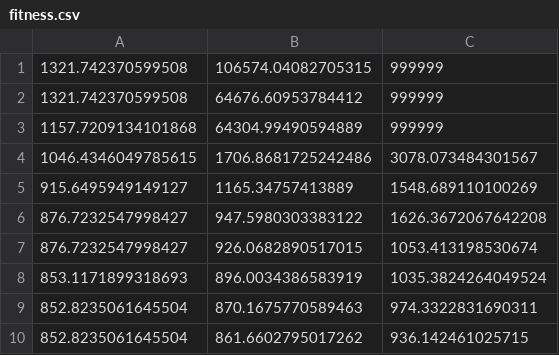
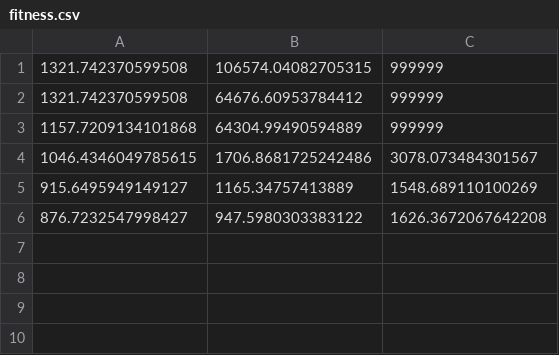
Before and after one commit to luke-bk/mtree, a CSV file: results/qt_mtree_model_validation_seed_999_pop_48_gen_10_cxp_0.9/fitness.csv, drawn as a sheet; the diff names each change by its address in the sheet, - before the commit and + after, or states it on an @@ line.

```diff
--- a/results/qt_mtree_model_validation_seed_999_pop_48_gen_10_cxp_0.9/fitness.csv
+++ b/results/qt_mtree_model_validation_seed_999_pop_48_gen_10_cxp_0.9/fitness.csv
-row 7: 876.7232547998427 | 926.0682890517015 | 1053.413198530674
-row 8: 853.1171899318693 | 896.0034386583919 | 1035.3824264049524
-row 9: 852.8235061645504 | 870.1675770589463 | 974.3322831690311
-row 10: 852.8235061645504 | 861.6602795017262 | 936.142461025715
```
Also changed, not shown: 4 other files.
